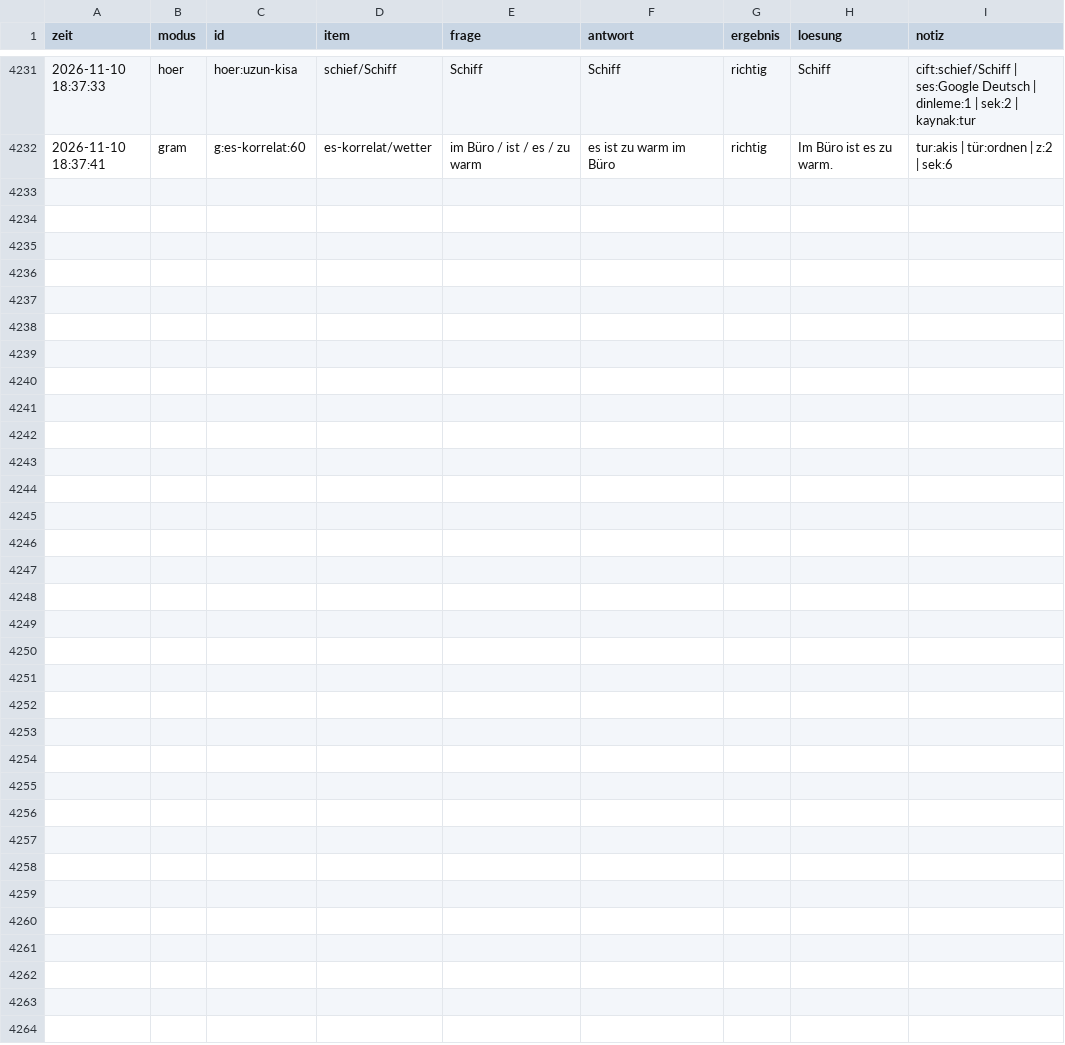
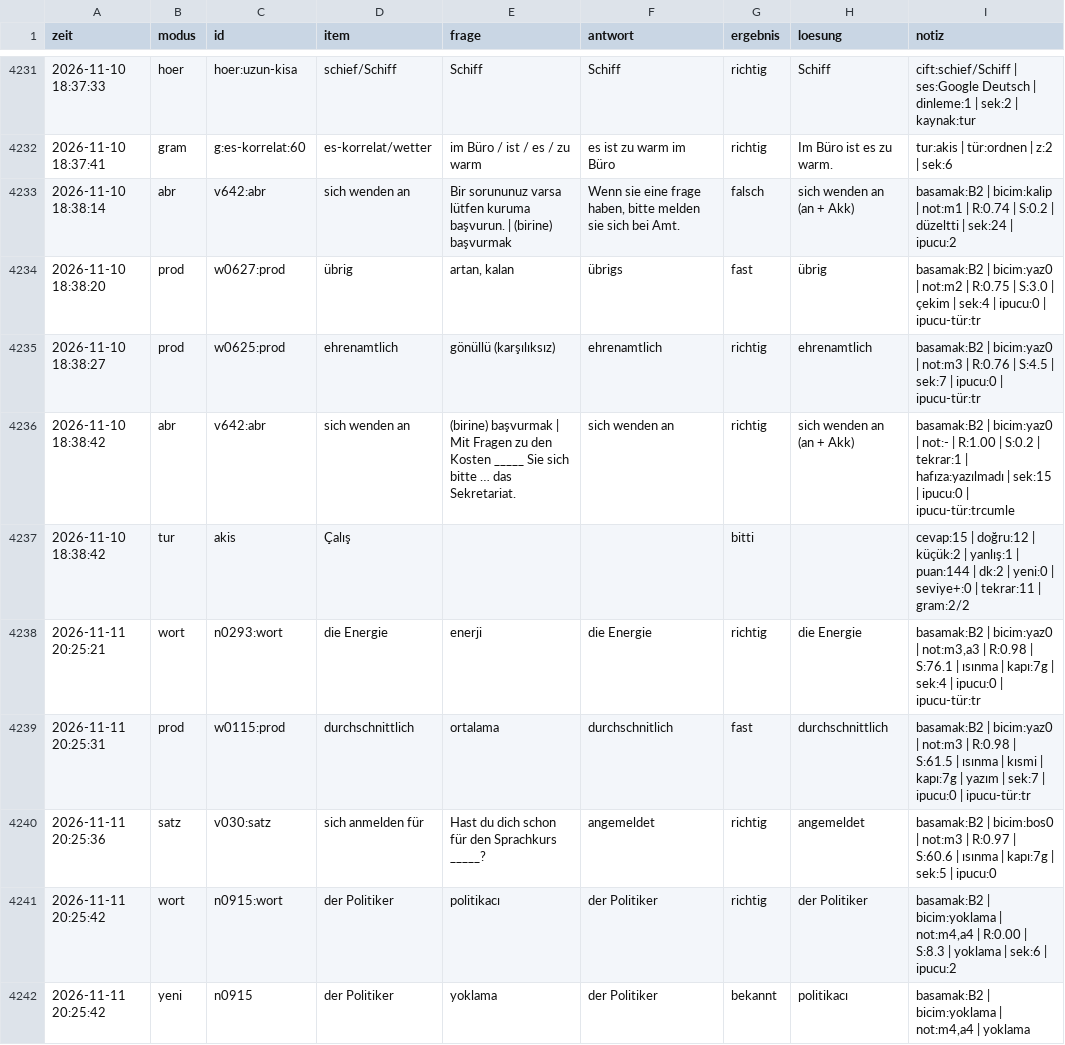
Before and after one commit to TunaArslankaya/Almanca-Tekrar, a CSV file: log/log.csv, drawn as a sheet; only a part is shown, gaps mark what is left out; the diff names each change by its address in the sheet, - before the commit and + after, or states it on an @@ line.

Commit message:
log: 10 cevap

```diff
--- a/log/log.csv
+++ b/log/log.csv
+row 4233: 2026-11-10 18:38:14 | abr | v642:abr | sich wenden an | Bir sorununuz varsa lütfen kuruma başvurun. | (birine) başvurmak | Wenn sie eine frage haben, bitte melden sie sich bei Amt. | falsch | sich wenden an (an + Akk) | basamak:B2 | bicim:kalip | not:m1 | R:0.74 | S:0.2 | düzeltti | sek:24 | ipucu:2
+row 4234: 2026-11-10 18:38:20 | prod | w0627:prod | übrig | artan, kalan | übrigs | fast | übrig | basamak:B2 | bicim:yaz0 | not:m2 | R:0.75 | S:3.0 | çekim | sek:4 | ipucu:0 | ipucu-tür:tr
+row 4235: 2026-11-10 18:38:27 | prod | w0625:prod | ehrenamtlich | gönüllü (karşılıksız) | ehrenamtlich | richtig | ehrenamtlich | basamak:B2 | bicim:yaz0 | not:m3 | R:0.76 | S:4.5 | sek:7 | ipucu:0 | ipucu-tür:tr
+row 4236: 2026-11-10 18:38:42 | abr | v642:abr | sich wenden an | (birine) başvurmak | Mit Fragen zu den Kosten _____ Sie sich bitte … das Sekretariat. | sich wenden an | richtig | sich wenden an (an + Akk) | basamak:B2 | bicim:yaz0 | not:- | R:1.00 | S:0.2 | tekrar:1 | hafıza:yazılmadı | sek:15 | ipucu:0 | ipucu-tür:trcumle
+row 4237: 2026-11-10 18:38:42 | tur | akis | Çalış |  |  | bitti |  | cevap:15 | doğru:12 | küçük:2 | yanlış:1 | puan:144 | dk:2 | yeni:0 | seviye+:0 | tekrar:11 | gram:2/2
+row 4238: 2026-11-11 20:25:21 | wort | n0293:wort | die Energie | enerji | die Energie | richtig | die Energie | basamak:B2 | bicim:yaz0 | not:m3,a3 | R:0.98 | S:76.1 | ısınma | kapı:7g | sek:4 | ipucu:0 | ipucu-tür:tr
+row 4239: 2026-11-11 20:25:31 | prod | w0115:prod | durchschnittlich | ortalama | durchschnitlich | fast | durchschnittlich | basamak:B2 | bicim:yaz0 | not:m3 | R:0.98 | S:61.5 | ısınma | kısmi | kapı:7g | yazım | sek:7 | ipucu:0 | ipucu-tür:tr
+row 4240: 2026-11-11 20:25:36 | satz | v030:satz | sich anmelden für | Hast du dich schon für den Sprachkurs _____? | angemeldet | richtig | angemeldet | basamak:B2 | bicim:bos0 | not:m3 | R:0.97 | S:60.6 | ısınma | kapı:7g | sek:5 | ipucu:0
+row 4241: 2026-11-11 20:25:42 | wort | n0915:wort | der Politiker | politikacı | der Politiker | richtig | der Politiker | basamak:B2 | bicim:yoklama | not:m4,a4 | R:0.00 | S:8.3 | yoklama | sek:6 | ipucu:2
+row 4242: 2026-11-11 20:25:42 | yeni | n0915 | der Politiker | yoklama | der Politiker | bekannt | politikacı | basamak:B2 | bicim:yoklama | not:m4,a4 | yoklama
```
